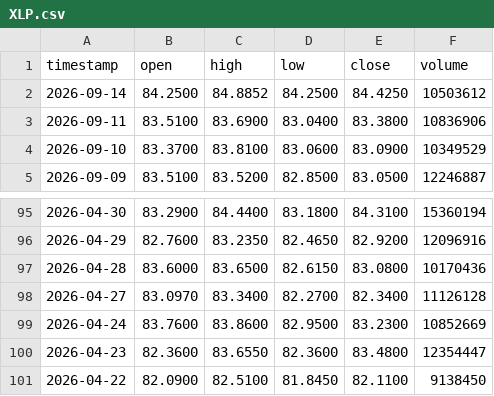
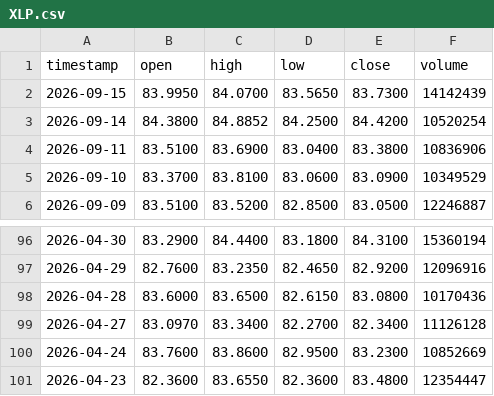
Before and after one commit to johnamcminn-hub/market-data-public, a CSV file: data/XLP.csv, drawn as a sheet; only a part is shown, gaps mark what is left out.

```diff
--- a/data/XLP.csv
+++ b/data/XLP.csv
@@ -1,3 +1,4 @@
 timestamp,open,high,low,close,volume
-2026-09-14,84.2500,84.8852,84.2500,84.4250,10503612
+2026-09-15,83.9950,84.0700,83.5650,83.7300,14142439
+2026-09-14,84.3800,84.8852,84.2500,84.4200,10520254
 2026-09-11,83.5100,83.6900,83.0400,83.3800,10836906
@@ -100,2 +101 @@ timestamp,open,high,low,close,volume
 2026-04-23,82.3600,83.6550,82.3600,83.4800,12354447
-2026-04-22,82.0900,82.5100,81.8450,82.1100,9138450
```
Also changed, not shown: data/DIA.csv, data/XBI.csv, 18 other files.
